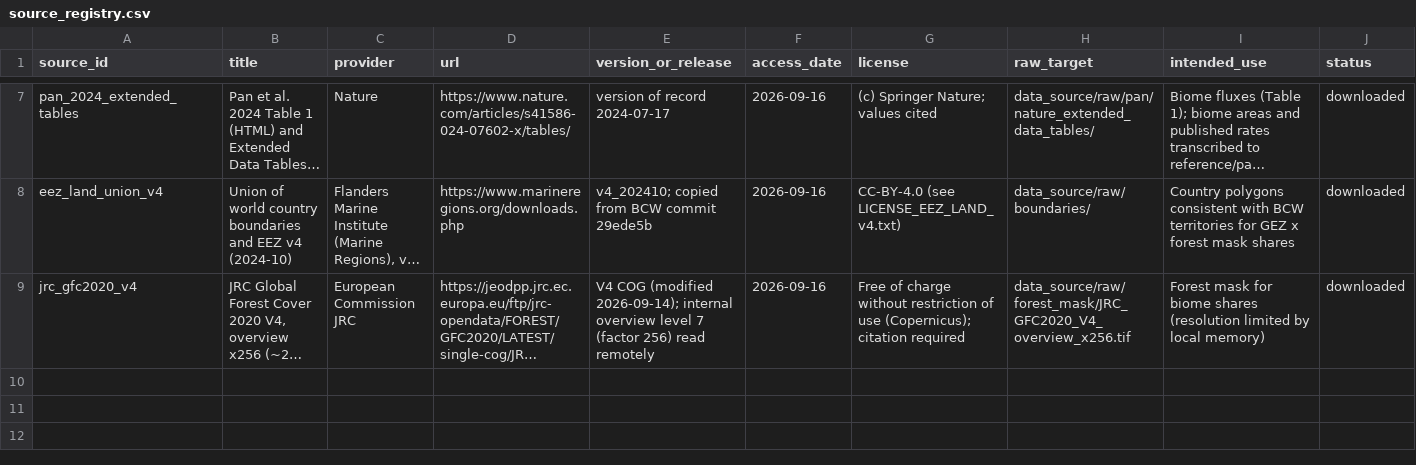
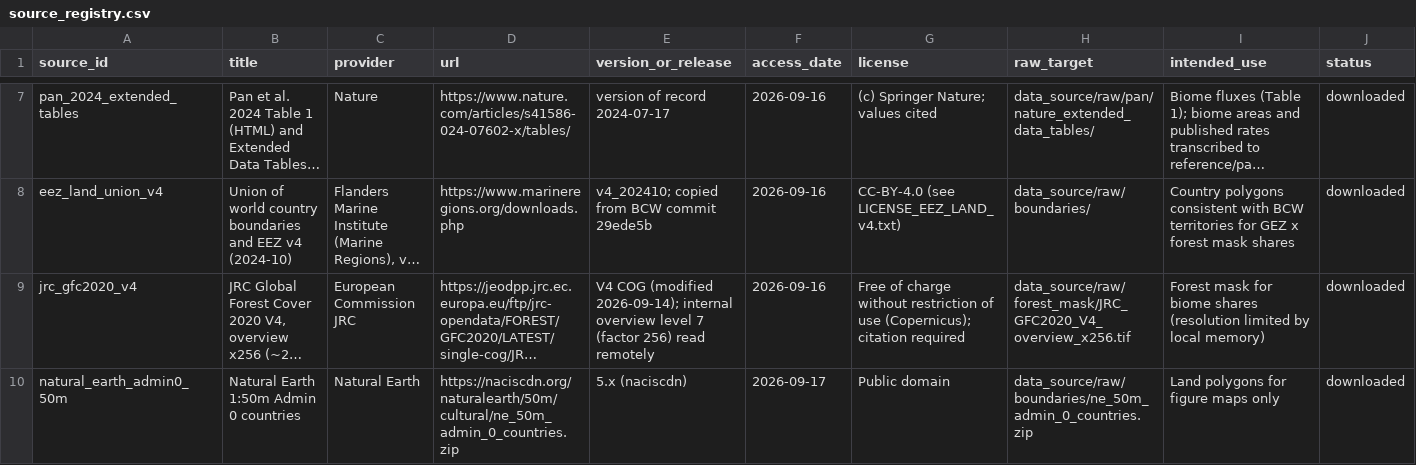
Before and after one commit to aurvl/ncw, a CSV file: data_source/metadata/source_registry.csv, drawn as a sheet; only a part is shown, gaps mark what is left out; long unchanged cells end in …; the diff names each change by its address in the sheet, - before the commit and + after, or states it on an @@ line.

```diff
--- a/data_source/metadata/source_registry.csv
+++ b/data_source/metadata/source_registry.csv
+row 10: natural_earth_admin0_50m | Natural Earth 1:50m Admin 0 countries | Natural Earth | https://naciscdn.org/naturalearth/50m/cultural/ne_50m_admin_0_countries.zip | 5.x (naciscdn) | 2026-09-17 | Public domain | data_source/raw/boundaries/ne_50m_admin_0_countries.zip | Land polygons for figure maps only | downloaded
```
Also changed, not shown: data_source/metadata/raw_checksums.csv, 4 other files.
